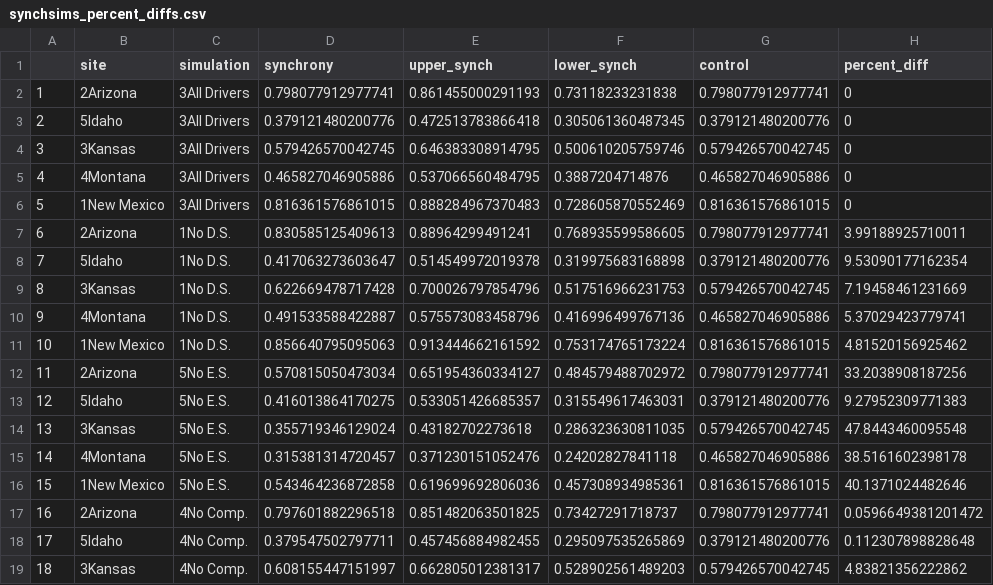
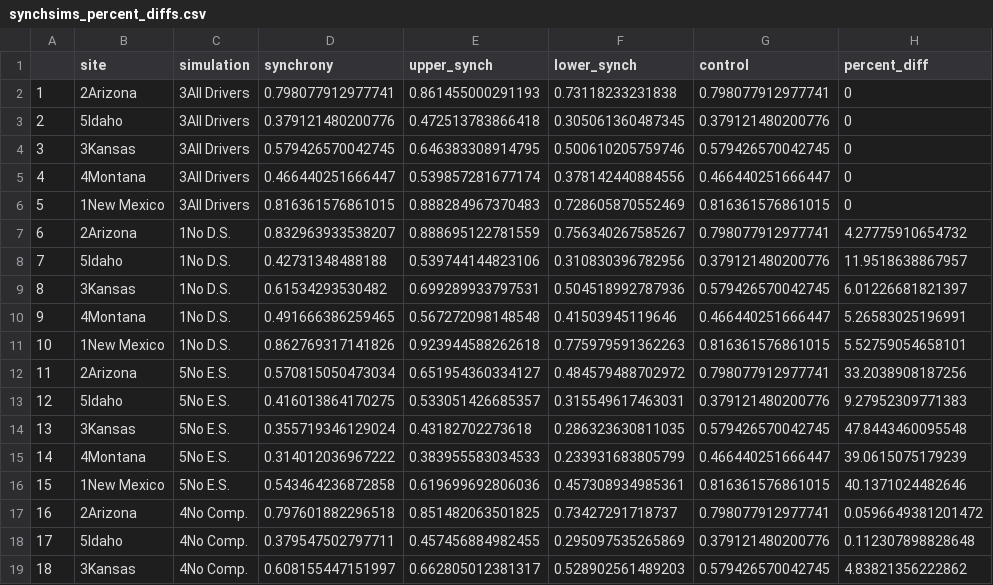
Before and after one commit to atredennick/community_synchrony, a CSV file: results/synchsims_percent_diffs.csv, drawn as a sheet; only a part is shown; the diff covers the shown part only.

```diff
--- a/results/synchsims_percent_diffs.csv
+++ b/results/synchsims_percent_diffs.csv
@@ -4,9 +4,9 @@
 "3","3Kansas","3All Drivers",0.579426570042745,0.646383308914795,0.500610205759746,0.579426570042745,0
-"4","4Montana","3All Drivers",0.465827046905886,0.537066560484795,0.3887204714876,0.465827046905886,0
+"4","4Montana","3All Drivers",0.466440251666447,0.539857281677174,0.378142440884556,0.466440251666447,0
 "5","1New Mexico","3All Drivers",0.816361576861015,0.888284967370483,0.728605870552469,0.816361576861015,0
-"6","2Arizona","1No D.S.",0.830585125409613,0.88964299491241,0.768935599586605,0.798077912977741,3.99188925710011
-"7","5Idaho","1No D.S.",0.417063273603647,0.514549972019378,0.319975683168898,0.379121480200776,9.53090177162354
-"8","3Kansas","1No D.S.",0.622669478717428,0.700026797854796,0.517516966231753,0.579426570042745,7.19458461231669
-"9","4Montana","1No D.S.",0.491533588422887,0.575573083458796,0.416996499767136,0.465827046905886,5.37029423779741
-"10","1New Mexico","1No D.S.",0.856640795095063,0.913444662161592,0.753174765173224,0.816361576861015,4.81520156925462
+"6","2Arizona","1No D.S.",0.832963933538207,0.888695122781559,0.756340267585267,0.798077912977741,4.27775910654732
+"7","5Idaho","1No D.S.",0.42731348488188,0.539744144823106,0.310830396782956,0.379121480200776,11.9518638867957
+"8","3Kansas","1No D.S.",0.61534293530482,0.699289933797531,0.504518992787936,0.579426570042745,6.01226681821397
+"9","4Montana","1No D.S.",0.491666386259465,0.567272098148548,0.41503945119646,0.466440251666447,5.26583025196991
+"10","1New Mexico","1No D.S.",0.862769317141826,0.923944588262618,0.775979591362263,0.816361576861015,5.52759054658101
 "11","2Arizona","5No E.S.",0.570815050473034,0.651954360334127,0.484579488702972,0.798077912977741,33.2038908187256
@@ -14,3 +14,3 @@
 "13","3Kansas","5No E.S.",0.355719346129024,0.43182702273618,0.286323630811035,0.579426570042745,47.8443460095548
-"14","4Montana","5No E.S.",0.315381314720457,0.371230151052476,0.24202827841118,0.465827046905886,38.5161602398178
+"14","4Montana","5No E.S.",0.314012036967222,0.383955583034533,0.233931683805799,0.466440251666447,39.0615075179239
 "15","1New Mexico","5No E.S.",0.543464236872858,0.619699692806036,0.457308934985361,0.816361576861015,40.1371024482646
```
Also changed, not shown: 31 edited cells elsewhere in this file, 36 other files.
